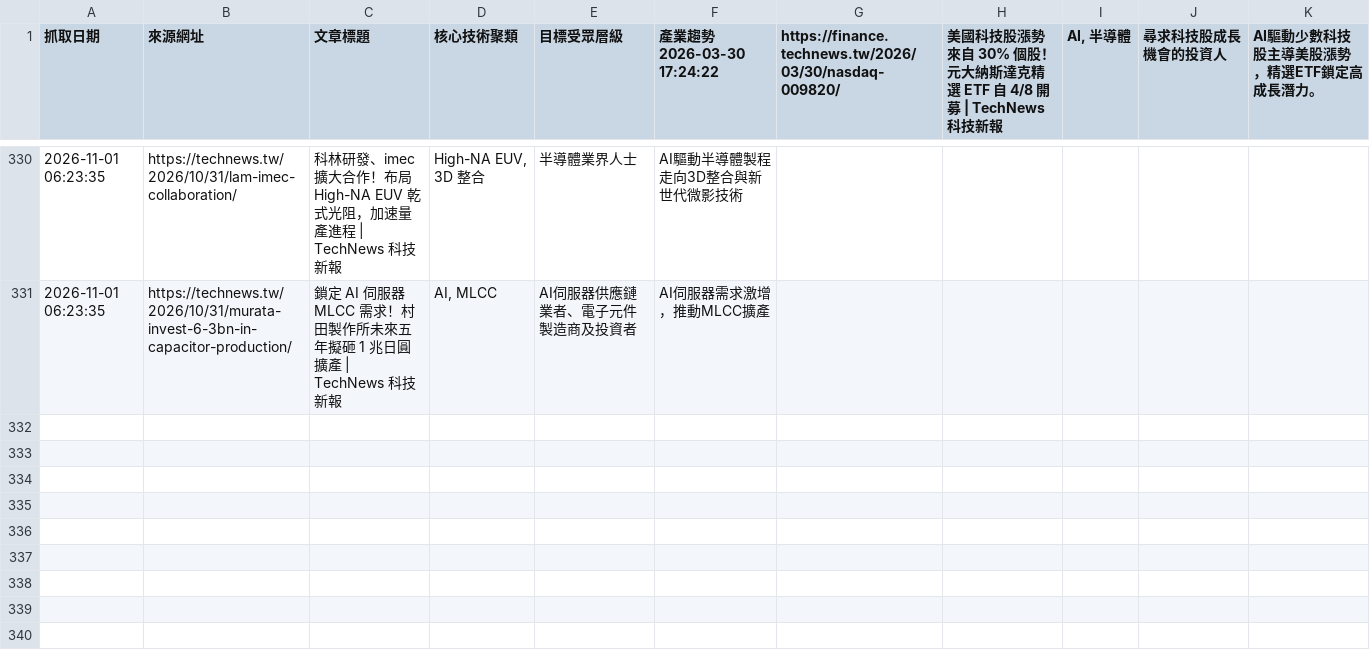
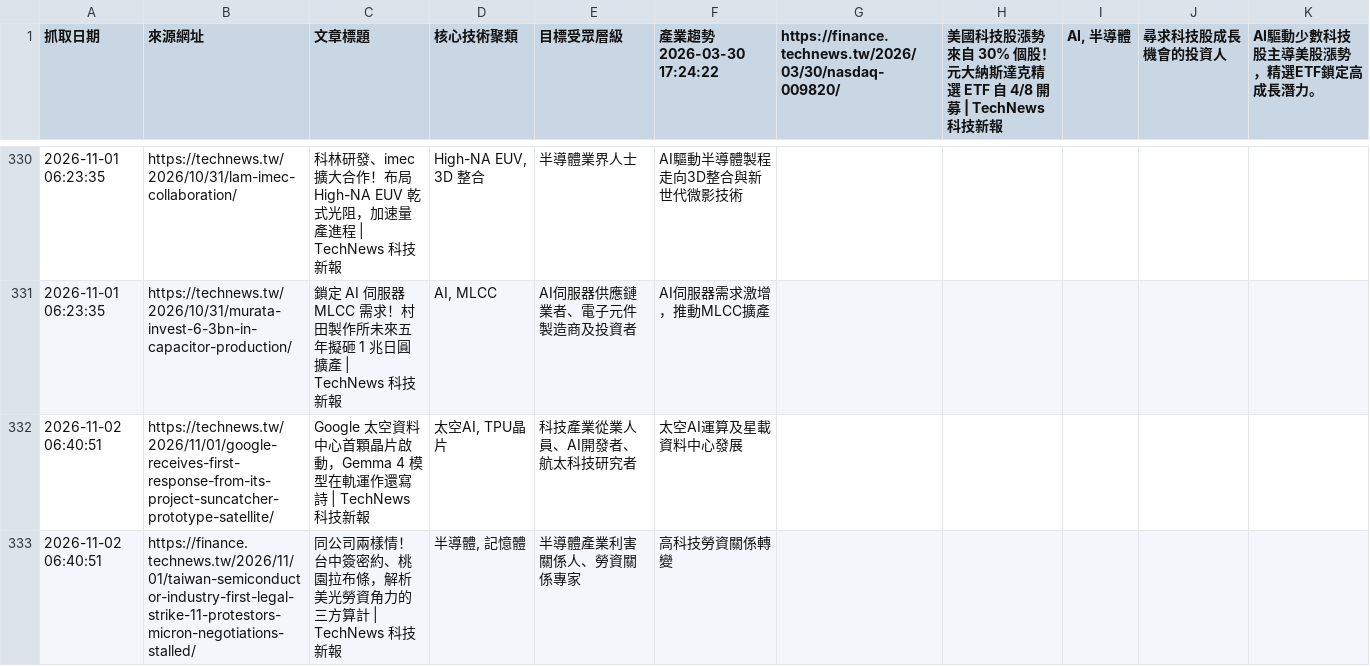
Before and after one commit to SEMITWmkt/SEMI-SEO-GEO, a CSV file: semi_market_data.csv, drawn as a sheet; only a part is shown, gaps mark what is left out; the diff names each change by its address in the sheet, - before the commit and + after, or states it on an @@ line.

```diff
--- a/semi_market_data.csv
+++ b/semi_market_data.csv
+row 332: 2026-11-02 06:40:51 | https://technews.tw/2026/11/01/google-receives-first-response-from-its-project-suncatcher-prototype-satellite/ | Google 太空資料中心首顆晶片啟動，Gemma 4 模型在軌運作還寫詩 | TechNews 科技新報 | 太空AI, TPU晶片 | 科技產業從業人員、AI開發者、航太科技研究者 | 太空AI運算及星載資料中心發展
+row 333: 2026-11-02 06:40:51 | https://finance.technews.tw/2026/11/01/taiwan-semiconductor-industry-first-legal-strike-11-protestors-micron-negotiations-stalled/ | 同公司兩樣情！台中簽密約、桃園拉布條，解析美光勞資角力的三方算計 | TechNews 科技新報 | 半導體, 記憶體 | 半導體產業利害關係人、勞資關係專家 | 高科技勞資關係轉變
```
